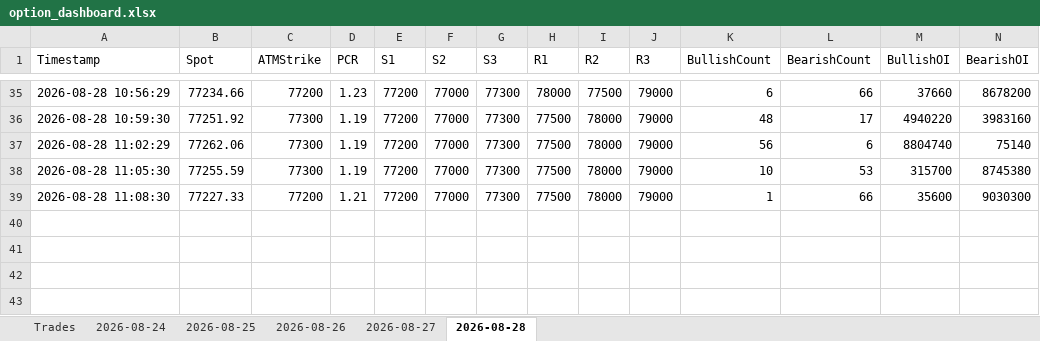
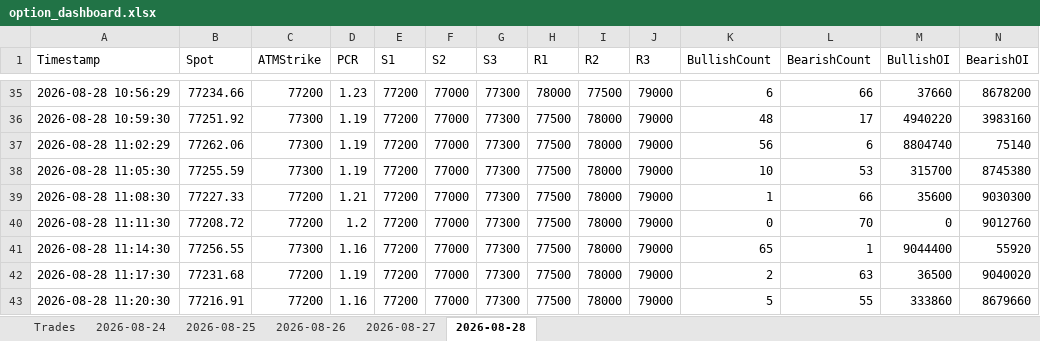
Before and after one commit to ravichandrant1697/option-dashboard-sensex-main, an Excel workbook: option_dashboard.xlsx, sheet 2026-08-28, drawn as a sheet; only a part is shown, gaps mark what is left out; values as stored, in another font and other column widths than the file's, no borders; rows hold the shown columns only; the diff names each change by its address in the sheet, - before the commit and + after, or states it on an @@ line.

Commit message:
state: periodic 2026-08-28T05:50Z

```diff
--- a/option_dashboard.xlsx (sheet 2026-08-28)
+++ b/option_dashboard.xlsx (sheet 2026-08-28)
+row 40: 2026-08-28 11:11:30 | 77208.72 | 77200 | 1.2 | 77200 | 77000 | 77300 | 77500 | 78000 | 79000 | 0 | 70 | 0 | 9012760
+row 41: 2026-08-28 11:14:30 | 77256.55 | 77300 | 1.16 | 77200 | 77000 | 77300 | 77500 | 78000 | 79000 | 65 | 1 | 9044400 | 55920
+row 42: 2026-08-28 11:17:30 | 77231.68 | 77200 | 1.19 | 77200 | 77000 | 77300 | 77500 | 78000 | 79000 | 2 | 63 | 36500 | 9040020
+row 43: 2026-08-28 11:20:30 | 77216.91 | 77200 | 1.16 | 77200 | 77000 | 77300 | 77500 | 78000 | 79000 | 5 | 55 | 333860 | 8679660
```
